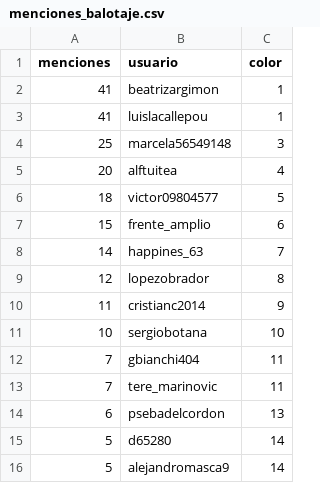
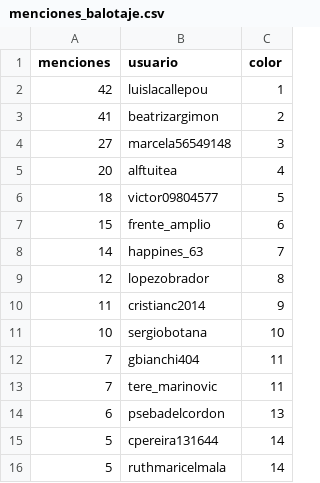
Before and after one commit to verdierdiego/analisis-sentimientos, a CSV file: balotaje/Actualizacion_Graficos/menciones_balotaje.csv, drawn as a sheet.

```diff
--- a/balotaje/Actualizacion_Graficos/menciones_balotaje.csv
+++ b/balotaje/Actualizacion_Graficos/menciones_balotaje.csv
@@ -1,5 +1,5 @@
 menciones,usuario,color
-41,beatrizargimon,1
-41,luislacallepou,1
-25,marcela56549148,3
+42,luislacallepou,1
+41,beatrizargimon,2
+27,marcela56549148,3
 20,alftuitea,4
@@ -14,3 +14,3 @@ menciones,usuario,color
 6,psebadelcordon,13
-5,d65280,14
-5,alejandromasca9,14
+5,cpereira131644,14
+5,ruthmaricelmala,14
```
Also changed, not shown: balotaje/Actualizacion_Graficos/hashtags_balotaje.csv, 7 other files.
